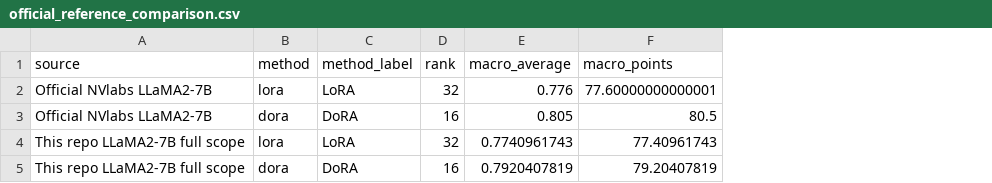
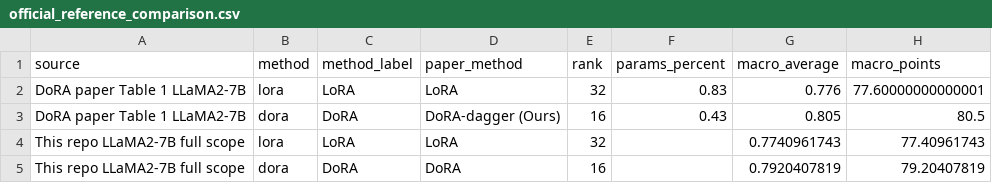
Before and after one commit to IanHollow/cs5782-final-project, a CSV file: results/analysis/official_reference_comparison.csv, drawn as a sheet; only a part is shown; the diff names each change by its address in the sheet, - before the commit and + after, or states it on an @@ line.

Commit message:
Update analysis outputs and README to reflect DoRA paper references and results

```diff
--- a/results/analysis/official_reference_comparison.csv
+++ b/results/analysis/official_reference_comparison.csv
+column D (paper_method), rows 2-5: LoRA | DoRA-dagger (Ours) | LoRA | DoRA
+column F (params_percent), rows 2-3: 0.83 | 0.43
-A2:A3 (source): Official NVlabs LLaMA2-7B
+A2:A3 (source): DoRA paper Table 1 LLaMA2-7B
```
Also changed, not shown: 5 other files.
